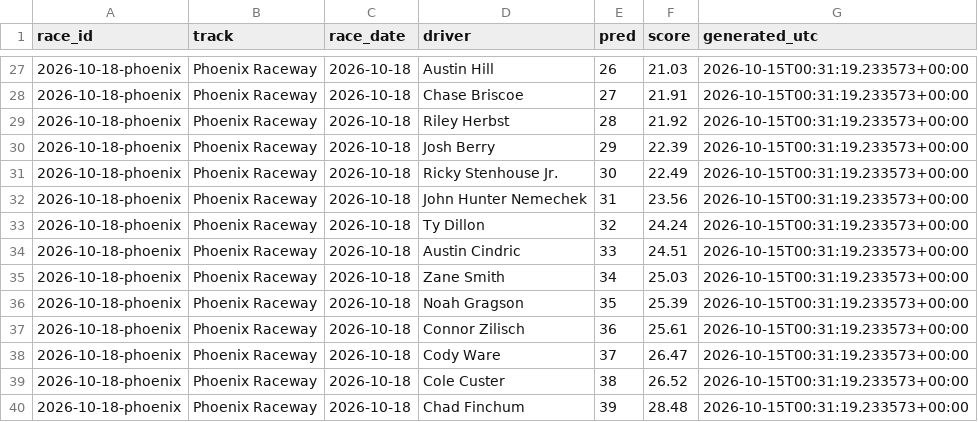
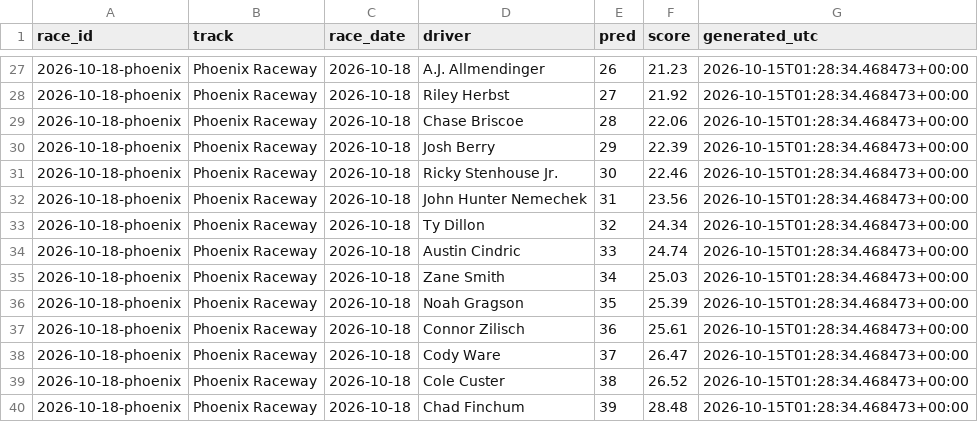
Before and after one commit to BlkShdw02/NASCAR-dashboard, a CSV file: data/predictions_log.csv, drawn as a sheet; only a part is shown, gaps mark what is left out; the diff covers the shown part only.

```diff
--- a/data/predictions_log.csv
+++ b/data/predictions_log.csv
@@ -27,14 +27,14 @@ race_id,track,race_date,driver,pred,score,generated_utc
-2026-10-18-phoenix,Phoenix Raceway,2026-10-18,Austin Hill,26,21.03,2026-10-15T00:31:19.233573+00:00
-2026-10-18-phoenix,Phoenix Raceway,2026-10-18,Chase Briscoe,27,21.91,2026-10-15T00:31:19.233573+00:00
-2026-10-18-phoenix,Phoenix Raceway,2026-10-18,Riley Herbst,28,21.92,2026-10-15T00:31:19.233573+00:00
-2026-10-18-phoenix,Phoenix Raceway,2026-10-18,Josh Berry,29,22.39,2026-10-15T00:31:19.233573+00:00
-2026-10-18-phoenix,Phoenix Raceway,2026-10-18,Ricky Stenhouse Jr.,30,22.49,2026-10-15T00:31:19.233573+00:00
-2026-10-18-phoenix,Phoenix Raceway,2026-10-18,John Hunter Nemechek,31,23.56,2026-10-15T00:31:19.233573+00:00
-2026-10-18-phoenix,Phoenix Raceway,2026-10-18,Ty Dillon,32,24.24,2026-10-15T00:31:19.233573+00:00
-2026-10-18-phoenix,Phoenix Raceway,2026-10-18,Austin Cindric,33,24.51,2026-10-15T00:31:19.233573+00:00
-2026-10-18-phoenix,Phoenix Raceway,2026-10-18,Zane Smith,34,25.03,2026-10-15T00:31:19.233573+00:00
-2026-10-18-phoenix,Phoenix Raceway,2026-10-18,Noah Gragson,35,25.39,2026-10-15T00:31:19.233573+00:00
-2026-10-18-phoenix,Phoenix Raceway,2026-10-18,Connor Zilisch,36,25.61,2026-10-15T00:31:19.233573+00:00
-2026-10-18-phoenix,Phoenix Raceway,2026-10-18,Cody Ware,37,26.47,2026-10-15T00:31:19.233573+00:00
-2026-10-18-phoenix,Phoenix Raceway,2026-10-18,Cole Custer,38,26.52,2026-10-15T00:31:19.233573+00:00
-2026-10-18-phoenix,Phoenix Raceway,2026-10-18,Chad Finchum,39,28.48,2026-10-15T00:31:19.233573+00:00
+2026-10-18-phoenix,Phoenix Raceway,2026-10-18,A.J. Allmendinger,26,21.23,2026-10-15T01:28:34.468473+00:00
+2026-10-18-phoenix,Phoenix Raceway,2026-10-18,Riley Herbst,27,21.92,2026-10-15T01:28:34.468473+00:00
+2026-10-18-phoenix,Phoenix Raceway,2026-10-18,Chase Briscoe,28,22.06,2026-10-15T01:28:34.468473+00:00
+2026-10-18-phoenix,Phoenix Raceway,2026-10-18,Josh Berry,29,22.39,2026-10-15T01:28:34.468473+00:00
+2026-10-18-phoenix,Phoenix Raceway,2026-10-18,Ricky Stenhouse Jr.,30,22.46,2026-10-15T01:28:34.468473+00:00
+2026-10-18-phoenix,Phoenix Raceway,2026-10-18,John Hunter Nemechek,31,23.56,2026-10-15T01:28:34.468473+00:00
+2026-10-18-phoenix,Phoenix Raceway,2026-10-18,Ty Dillon,32,24.34,2026-10-15T01:28:34.468473+00:00
+2026-10-18-phoenix,Phoenix Raceway,2026-10-18,Austin Cindric,33,24.74,2026-10-15T01:28:34.468473+00:00
+2026-10-18-phoenix,Phoenix Raceway,2026-10-18,Zane Smith,34,25.03,2026-10-15T01:28:34.468473+00:00
+2026-10-18-phoenix,Phoenix Raceway,2026-10-18,Noah Gragson,35,25.39,2026-10-15T01:28:34.468473+00:00
+2026-10-18-phoenix,Phoenix Raceway,2026-10-18,Connor Zilisch,36,25.61,2026-10-15T01:28:34.468473+00:00
+2026-10-18-phoenix,Phoenix Raceway,2026-10-18,Cody Ware,37,26.47,2026-10-15T01:28:34.468473+00:00
+2026-10-18-phoenix,Phoenix Raceway,2026-10-18,Cole Custer,38,26.52,2026-10-15T01:28:34.468473+00:00
+2026-10-18-phoenix,Phoenix Raceway,2026-10-18,Chad Finchum,39,28.48,2026-10-15T01:28:34.468473+00:00
```
Also changed, not shown: 55 edited cells elsewhere in this file, 1 other file.
